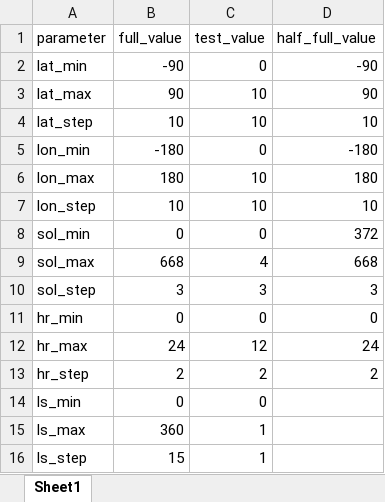
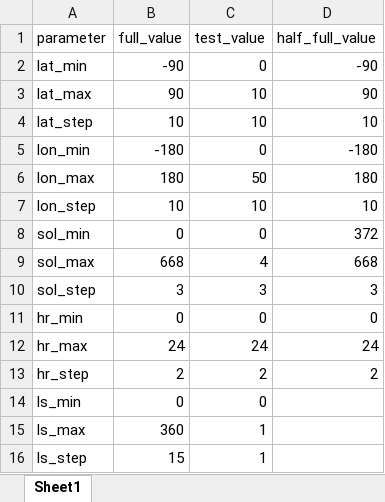
Before and after one commit to cubes-space/redSun, an Excel workbook: parameters/parameter_sets.xlsx, sheet Sheet1, drawn as a sheet; values as stored, in another font and other column widths than the file's, no borders; the diff names each change by its address in the sheet, - before the commit and + after, or states it on an @@ line.

```diff
--- a/parameters/parameter_sets.xlsx (sheet Sheet1)
+++ b/parameters/parameter_sets.xlsx (sheet Sheet1)
-C6 (test_value): 10
+C6 (test_value): 50
-C12 (test_value): 12
+C12 (test_value): 24
```
Also changed, not shown: parameters/mcd_grid_variables.xlsx, 2 other files.
